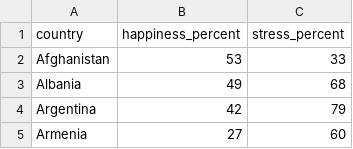
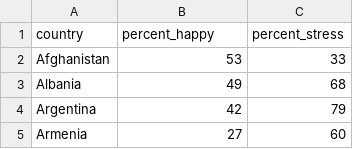
Before and after one commit to labkip/happy_stress, a CSV file: hap_str_dataset.csv, drawn as a sheet; only a part is shown.

Commit message:
Update hap_str_dataset.csv

```diff
--- a/hap_str_dataset.csv
+++ b/hap_str_dataset.csv
@@ -1,2 +1,2 @@
-country,happiness_percent,stress_percent
+country,percent_happy,percent_stress
 Afghanistan,53,33
```
